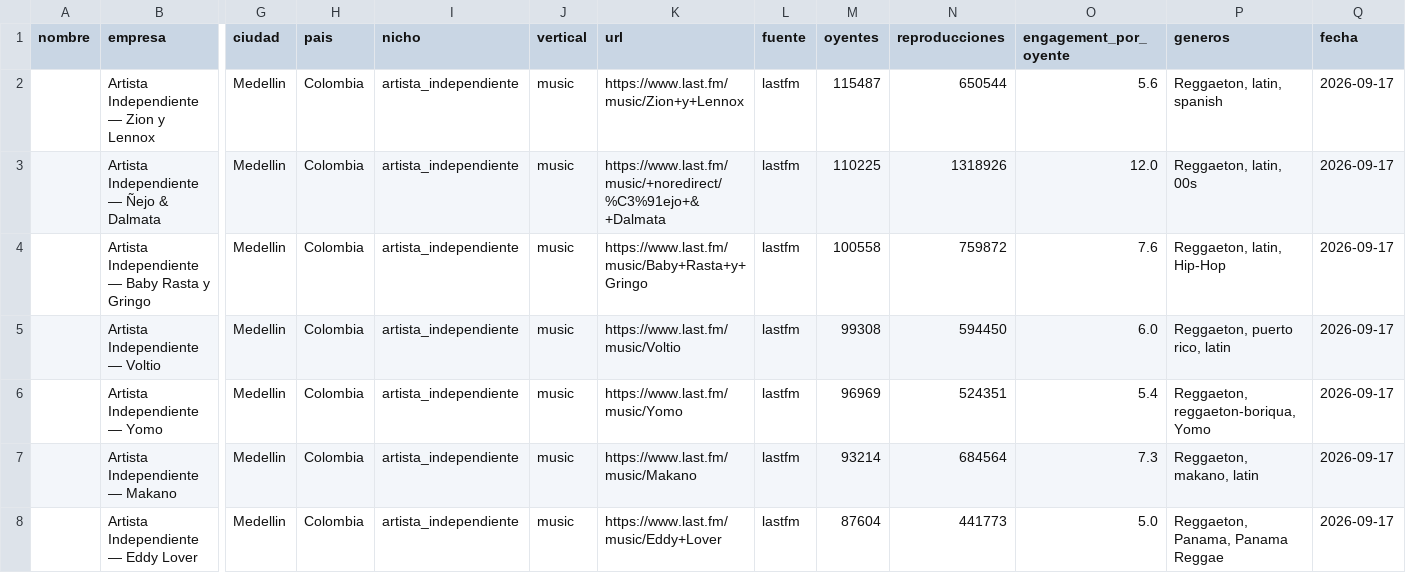
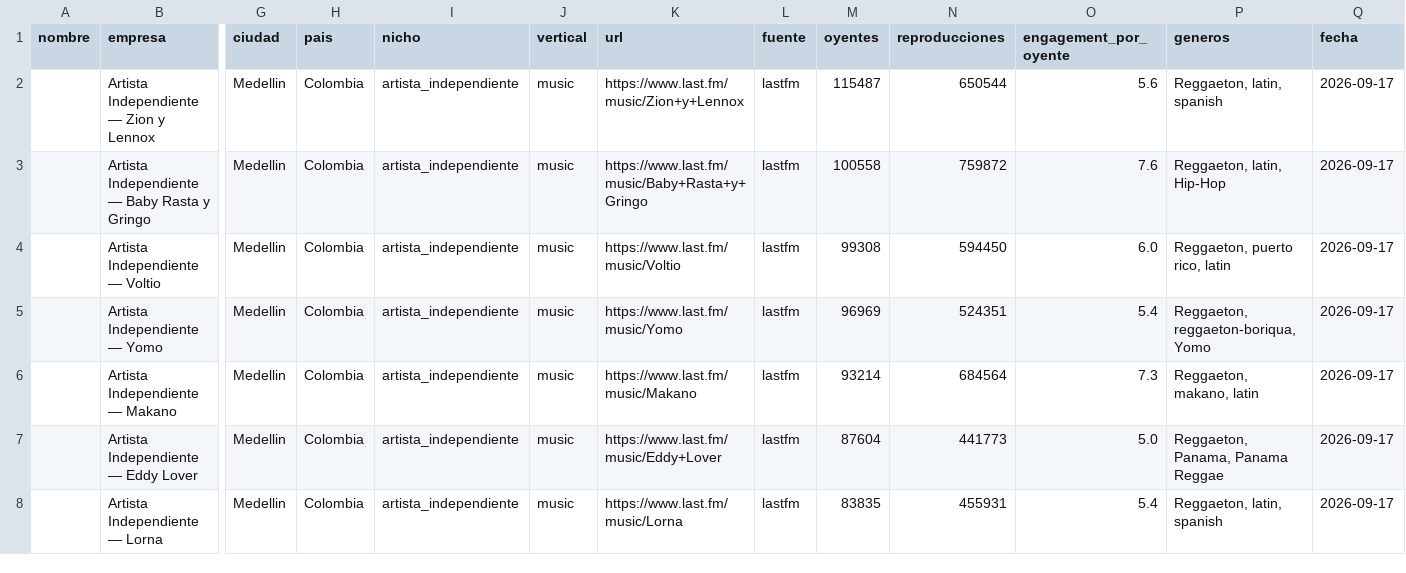
Before and after one commit to joseg09dg-888/IMSYSTEM, a CSV file: data/MAESTRO_leads_artistas.csv, drawn as a sheet; only a part is shown, gaps mark what is left out; the shorter side is filled out with more unchanged rows; rows hold the shown columns only; the diff covers the shown part only; the diff names each change by its address in the sheet, - before the commit and + after, or states it on an @@ line.

```diff
--- a/data/MAESTRO_leads_artistas.csv
+++ b/data/MAESTRO_leads_artistas.csv
-row 3:  | Artista Independiente — Ñejo & Dalmata | Medellin | Colombia | artista_independiente | music | https://www.last.fm/music/+noredirect/%C3%91ejo+&+Dalmata | lastfm | 110225 | 1318926 | 12.0 | Reggaeton, latin, 00s | 2026-09-17
```
Also changed, not shown: 5 removed rows elsewhere in this file, 4 other files.
